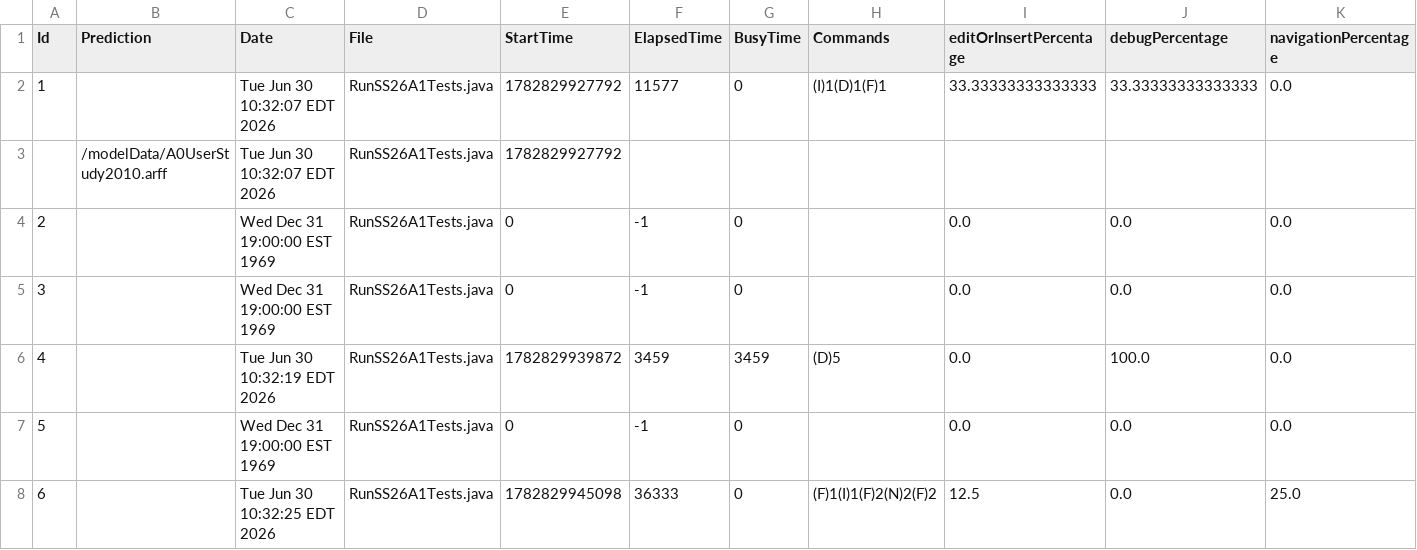
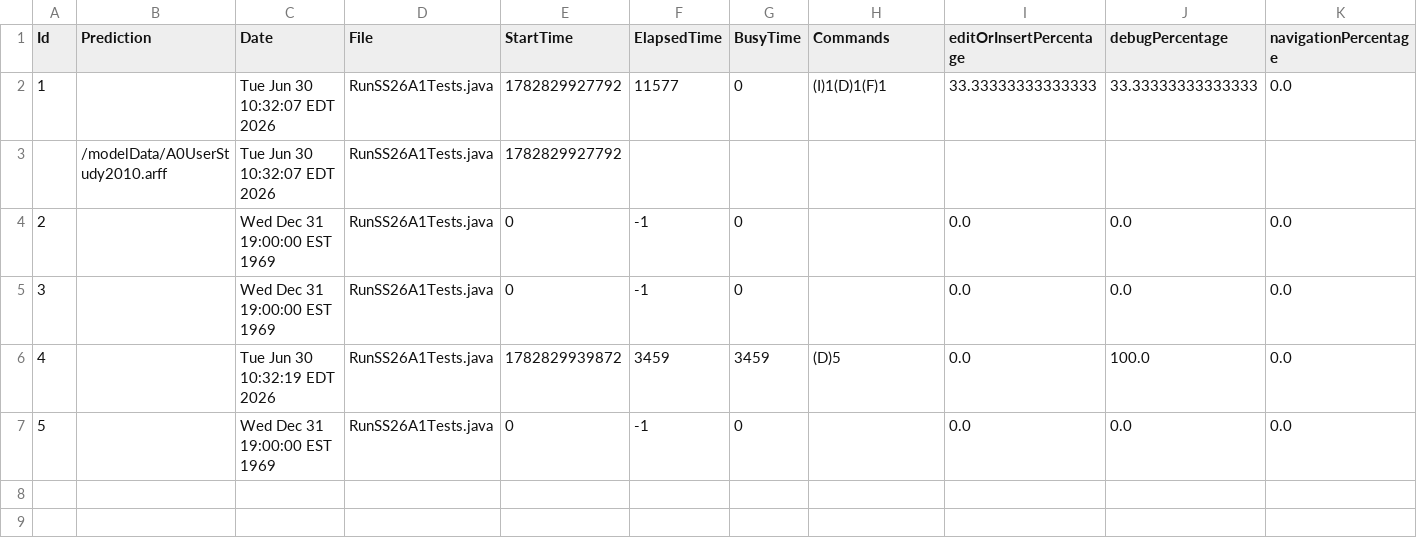
Before and after one commit to AjaxAcheles/Assignment1, a CSV file: Logs/Metrics/Metrics2026-06-30-10-29-09-367.csv, drawn as a sheet; only a part is shown; rows hold the shown columns only; the diff names each change by its address in the sheet, - before the commit and + after, or states it on an @@ line.

Commit message:
test

```diff
--- a/Logs/Metrics/Metrics2026-06-30-10-29-09-367.csv
+++ b/Logs/Metrics/Metrics2026-06-30-10-29-09-367.csv
-row 8: 6 |  | Tue Jun 30 10:32:25 EDT 2026 | RunSS26A1Tests.java | 1782829945098 | 36333 | 0 | (F)1(I)1(F)2(N)2(F)2 | 12.5 | 0.0 | 25.0
```
Also changed, not shown: 47 other files.
